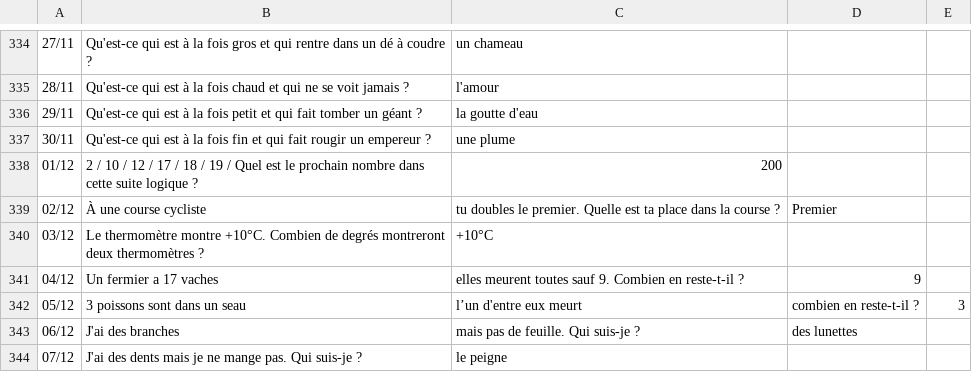
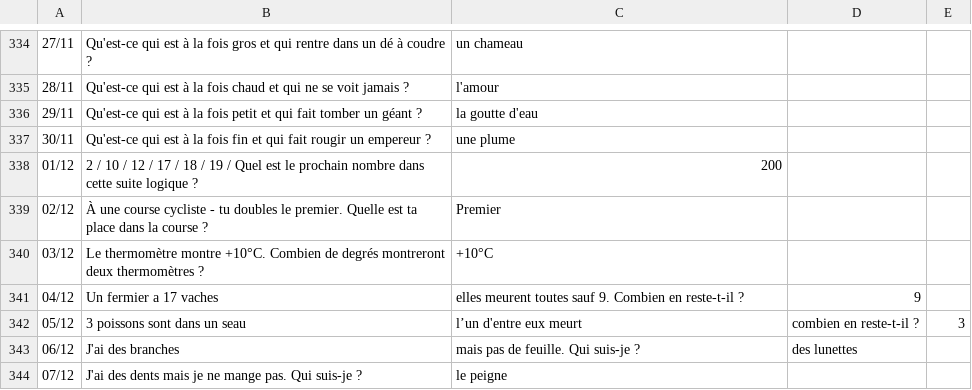
Before and after one commit to CreaSoley/maison, a CSV file: data/devinettes.csv, drawn as a sheet; only a part is shown, gaps mark what is left out; the diff names each change by its address in the sheet, - before the commit and + after, or states it on an @@ line.

Commit message:
Update devinettes.csv

```diff
--- a/data/devinettes.csv
+++ b/data/devinettes.csv
-B339: …course cycliste
+B339: …course cycliste - tu doubles le premier. Quelle est ta place dans la course ?
-C339: tu doubles le premier. Quelle est ta place dans la course ?
+C339: Premier
-D339: Premier
+D339: (empty)
```
